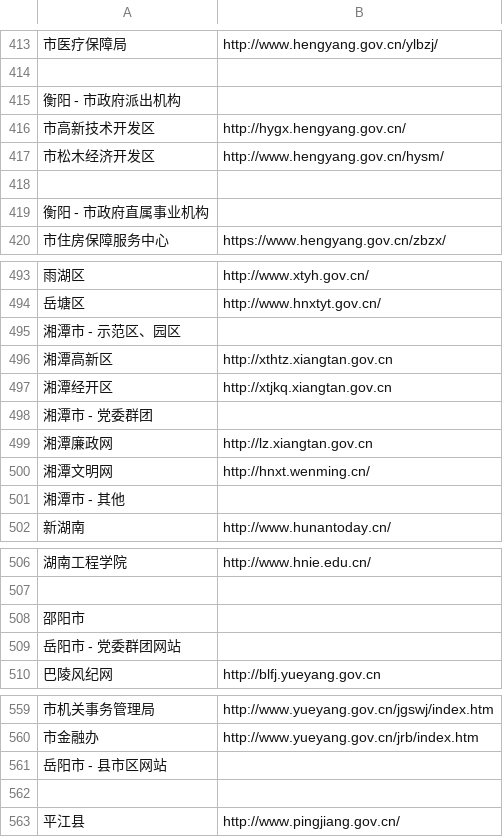
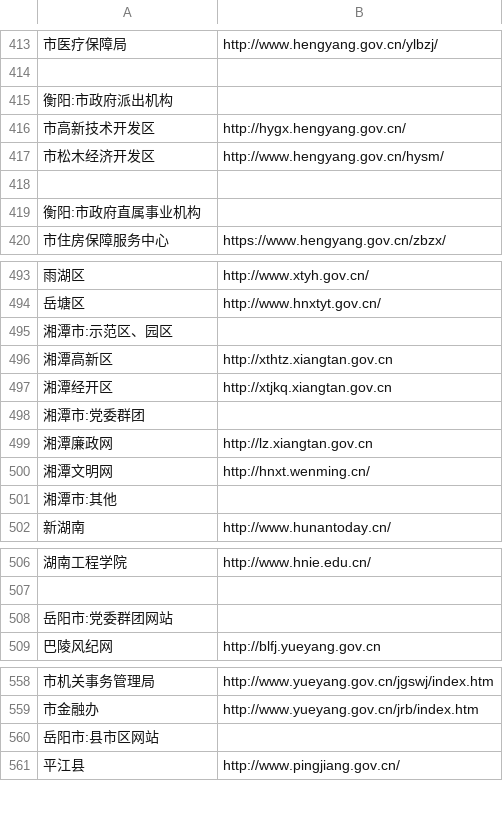
Before and after one commit to stbui/link, a CSV file: csv/hunan.csv, drawn as a sheet; only a part is shown, gaps mark what is left out; the diff covers the shown part only.

Commit message:
wip

```diff
--- a/csv/hunan.csv
+++ b/csv/hunan.csv
@@ -414,3 +414,3 @@
 
-衡阳 - 市政府派出机构
+衡阳:市政府派出机构
 市高新技术开发区,http://hygx.hengyang.gov.cn/
@@ -418,3 +418,3 @@
 
-衡阳 - 市政府直属事业机构
+衡阳:市政府直属事业机构
 市住房保障服务中心,https://www.hengyang.gov.cn/zbzx/
@@ -494,9 +494,9 @@
 岳塘区,http://www.hnxtyt.gov.cn/
-湘潭市 - 示范区、园区
+湘潭市:示范区、园区
 湘潭高新区,http://xthtz.xiangtan.gov.cn
 湘潭经开区,http://xtjkq.xiangtan.gov.cn
-湘潭市 - 党委群团
+湘潭市:党委群团
 湘潭廉政网,http://lz.xiangtan.gov.cn
 湘潭文明网,http://hnxt.wenming.cn/
-湘潭市 - 其他
+湘潭市:其他
 新湖南,http://www.hunantoday.cn/
@@ -507,4 +507,3 @@
 
-邵阳市
-岳阳市 - 党委群团网站
+岳阳市:党委群团网站
 巴陵风纪网,http://blfj.yueyang.gov.cn
@@ -560,4 +559,3 @@
 市金融办,http://www.yueyang.gov.cn/jrb/index.htm
-岳阳市 - 县市区网站
-
+岳阳市:县市区网站
 平江县 ,http://www.pingjiang.gov.cn/
```
Also changed, not shown: 2 removed rows and 22 edited cells elsewhere in this file.
